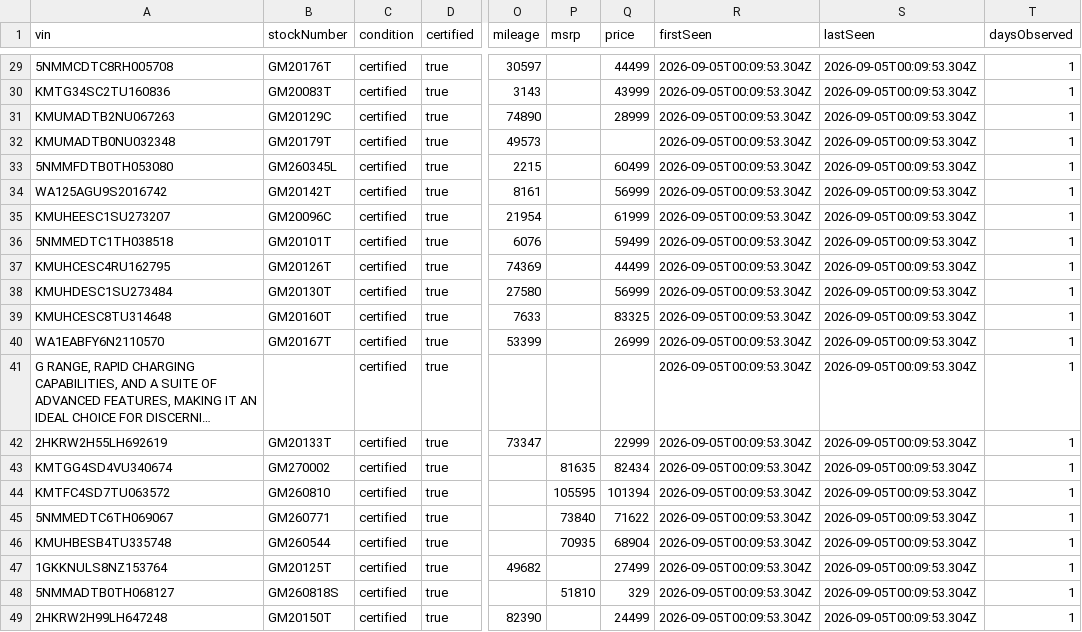
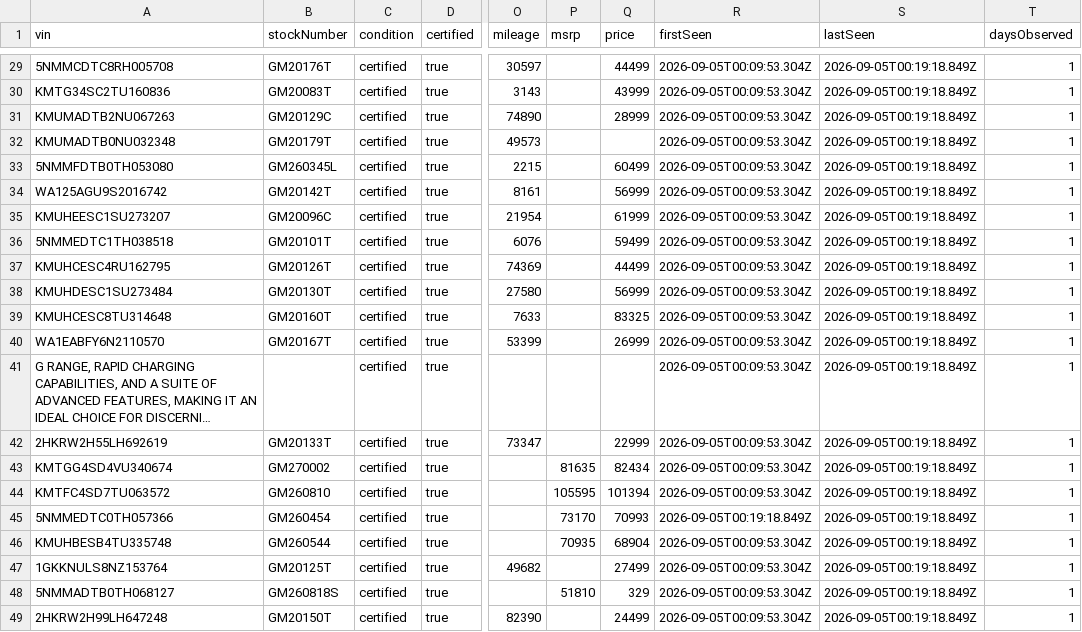
Before and after one commit to mpalmer79/genesis-inventory, a CSV file: data/inventory.csv, drawn as a sheet; only a part is shown, gaps mark what is left out; long unchanged cells end in …; the diff covers the shown part only; the diff names each change by its address in the sheet, - before the commit and + after, or states it on an @@ line.

```diff
--- a/data/inventory.csv
+++ b/data/inventory.csv
-S29:S49 (lastSeen): 2026-09-05T00:09:53.304Z
+S29:S49 (lastSeen): 2026-09-05T00:19:18.849Z
-A45 (vin): 5NMMEDTC6TH069067
+A45 (vin): 5NMMEDTC0TH057366
-B45 (stockNumber): GM260771
+B45 (stockNumber): GM260454
-P45 (msrp): 73840
+P45 (msrp): 73170
-Q45 (price): 71622
+Q45 (price): 70993
-R45 (firstSeen): 2026-09-05T00:09:53.304Z
+R45 (firstSeen): 2026-09-05T00:19:18.849Z
```
Also changed, not shown: 27 edited cells elsewhere in this file, 3 other files.
